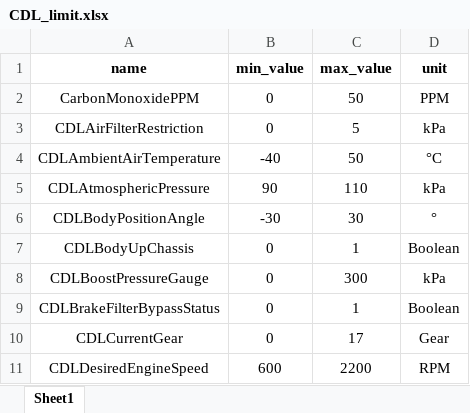
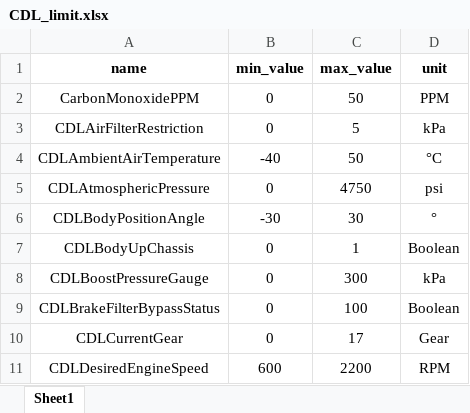
Before and after one commit to Mantaj-Singh-Sandhu/Chinook-2.0, an Excel workbook: Chinook 2.0/CDL_limit.xlsx, sheet Sheet1, drawn as a sheet; only a part is shown; values as stored, in another font and other column widths than the file's, no borders; the diff covers the shown part only; the diff names each change by its address in the sheet, - before the commit and + after, or states it on an @@ line.

```diff
--- a/Chinook 2.0/CDL_limit.xlsx (sheet Sheet1)
+++ b/Chinook 2.0/CDL_limit.xlsx (sheet Sheet1)
-B5 (min_value): 90
+B5 (min_value): 0
-C5 (max_value): 110
+C5 (max_value): 4750
-D5 (unit): kPa
+D5 (unit): psi
-C9 (max_value): 1
+C9 (max_value): 100
```
Also changed, not shown: 8 edited cells elsewhere in this sheet, Chinook 2.0/j1939_limit.xlsx, 7 other files.
